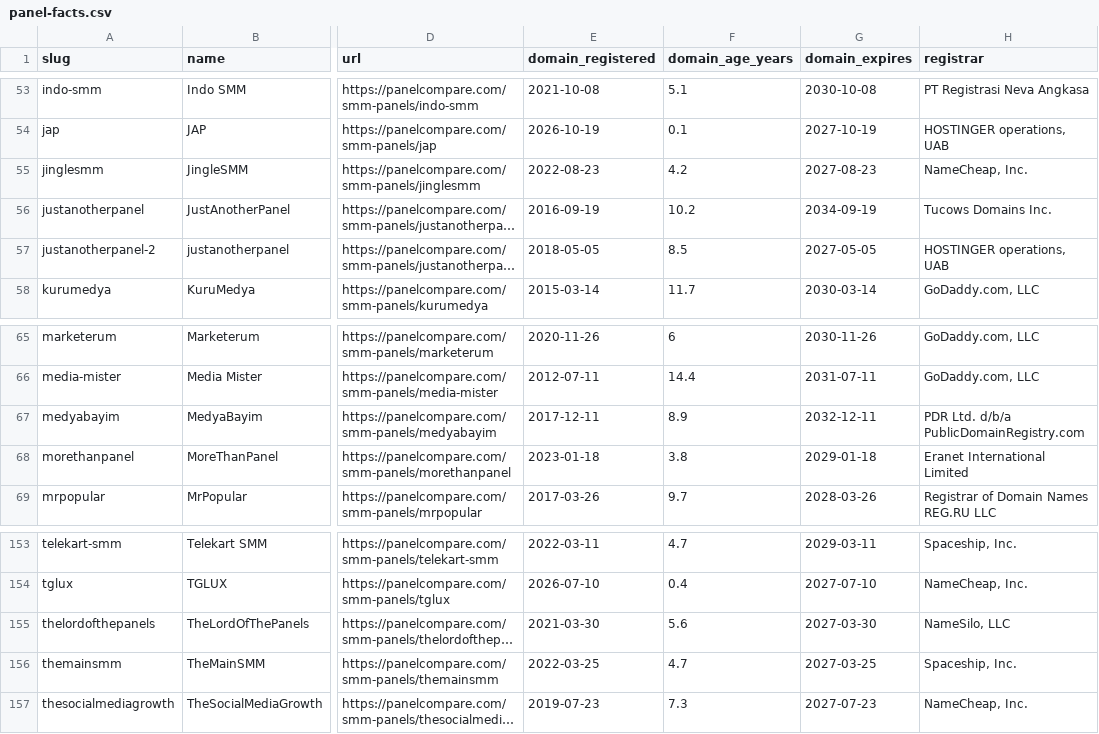
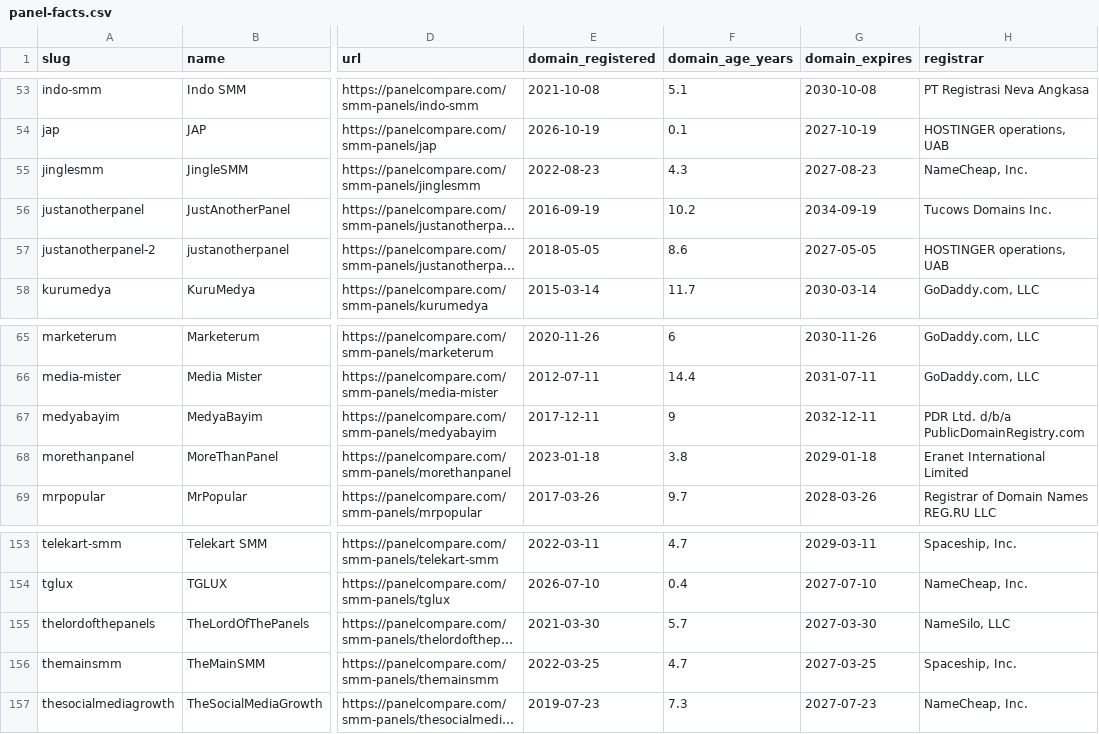
Before and after one commit to azorkai/smm-panel-price-index, a CSV file: data/panel-facts.csv, drawn as a sheet; only a part is shown, gaps mark what is left out; long unchanged cells end in …; the diff names each change by its address in the sheet, - before the commit and + after, or states it on an @@ line.

```diff
--- a/data/panel-facts.csv
+++ b/data/panel-facts.csv
-F55 (domain_age_years): 4.2
+F55 (domain_age_years): 4.3
-F57 (domain_age_years): 8.5
+F57 (domain_age_years): 8.6
-F67 (domain_age_years): 8.9
+F67 (domain_age_years): 9
-F155 (domain_age_years): 5.6
+F155 (domain_age_years): 5.7
```
Also changed, not shown: data/price-index.csv, 4 other files.
